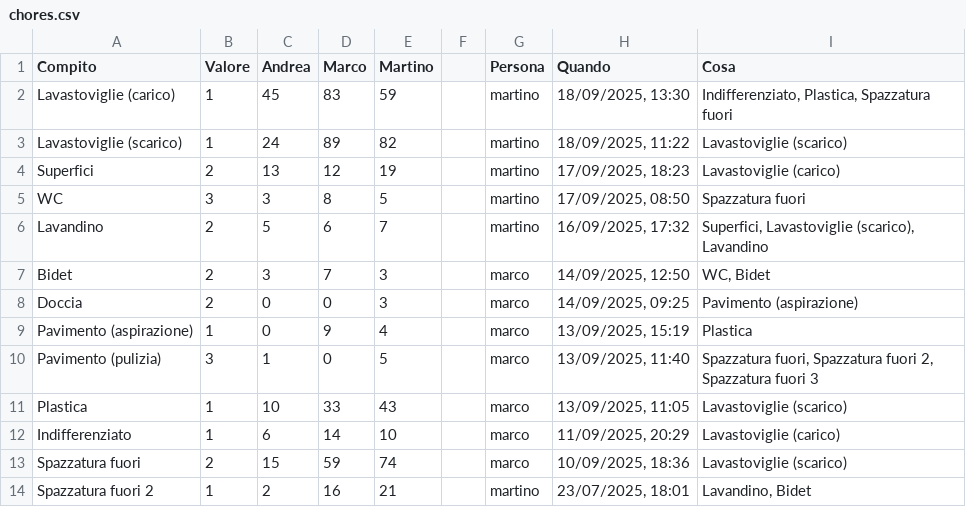
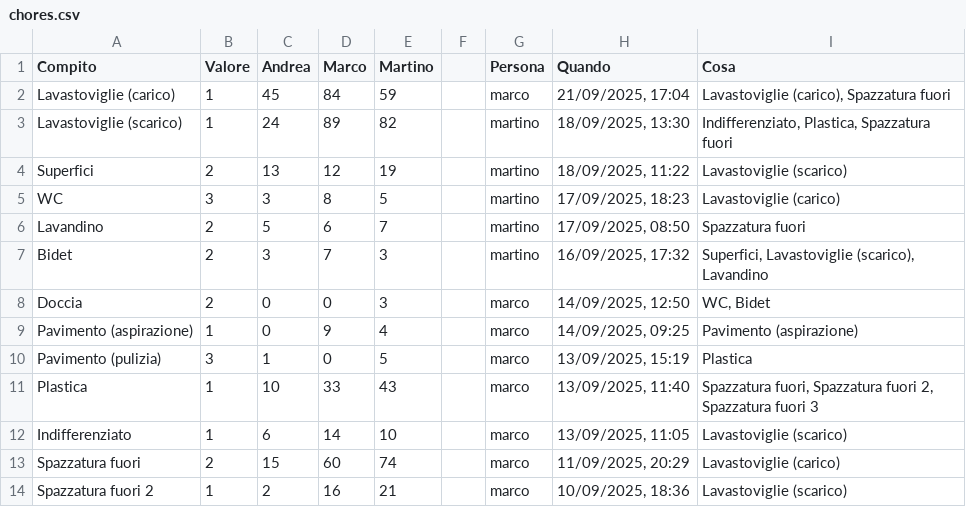
Before and after one commit to BertrandPouget/v0-litpi, a CSV file: data/chores.csv, drawn as a sheet; only a part is shown; the diff covers the shown part only.

Commit message:
Update chores for marco

```diff
--- a/data/chores.csv
+++ b/data/chores.csv
@@ -1,14 +1,14 @@
 Compito,Valore,Andrea,Marco,Martino,,Persona,Quando,Cosa
-Lavastoviglie (carico),1,45,83,59,,martino,"18/09/2025, 13:30","Indifferenziato, Plastica, Spazzatura fuori"
-Lavastoviglie (scarico),1,24,89,82,,martino,"18/09/2025, 11:22",Lavastoviglie (scarico)
-Superfici,2,13,12,19,,martino,"17/09/2025, 18:23",Lavastoviglie (carico)
-WC,3,3,8,5,,martino,"17/09/2025, 08:50",Spazzatura fuori
-Lavandino,2,5,6,7,,martino,"16/09/2025, 17:32","Superfici, Lavastoviglie (scarico), Lavandino"
-Bidet,2,3,7,3,,marco,"14/09/2025, 12:50","WC, Bidet"
-Doccia,2,0,0,3,,marco,"14/09/2025, 09:25",Pavimento (aspirazione)
-Pavimento (aspirazione),1,0,9,4,,marco,"13/09/2025, 15:19",Plastica
-Pavimento (pulizia),3,1,0,5,,marco,"13/09/2025, 11:40","Spazzatura fuori, Spazzatura fuori 2, Spazzatura fuori 3"
-Plastica,1,10,33,43,,marco,"13/09/2025, 11:05",Lavastoviglie (scarico)
-Indifferenziato,1,6,14,10,,marco,"11/09/2025, 20:29",Lavastoviglie (carico)
-Spazzatura fuori,2,15,59,74,,marco,"10/09/2025, 18:36",Lavastoviglie (scarico)
-Spazzatura fuori 2,1,2,16,21,,martino,"23/07/2025, 18:01","Lavandino, Bidet"
+Lavastoviglie (carico),1,45,84,59,,marco,"21/09/2025, 17:04","Lavastoviglie (carico), Spazzatura fuori"
+Lavastoviglie (scarico),1,24,89,82,,martino,"18/09/2025, 13:30","Indifferenziato, Plastica, Spazzatura fuori"
+Superfici,2,13,12,19,,martino,"18/09/2025, 11:22",Lavastoviglie (scarico)
+WC,3,3,8,5,,martino,"17/09/2025, 18:23",Lavastoviglie (carico)
+Lavandino,2,5,6,7,,martino,"17/09/2025, 08:50",Spazzatura fuori
+Bidet,2,3,7,3,,martino,"16/09/2025, 17:32","Superfici, Lavastoviglie (scarico), Lavandino"
+Doccia,2,0,0,3,,marco,"14/09/2025, 12:50","WC, Bidet"
+Pavimento (aspirazione),1,0,9,4,,marco,"14/09/2025, 09:25",Pavimento (aspirazione)
+Pavimento (pulizia),3,1,0,5,,marco,"13/09/2025, 15:19",Plastica
+Plastica,1,10,33,43,,marco,"13/09/2025, 11:40","Spazzatura fuori, Spazzatura fuori 2, Spazzatura fuori 3"
+Indifferenziato,1,6,14,10,,marco,"13/09/2025, 11:05",Lavastoviglie (scarico)
+Spazzatura fuori,2,15,60,74,,marco,"11/09/2025, 20:29",Lavastoviglie (carico)
+Spazzatura fuori 2,1,2,16,21,,marco,"10/09/2025, 18:36",Lavastoviglie (scarico)
```
Also changed, not shown: 1 added row and 5 edited cells elsewhere in this file.
